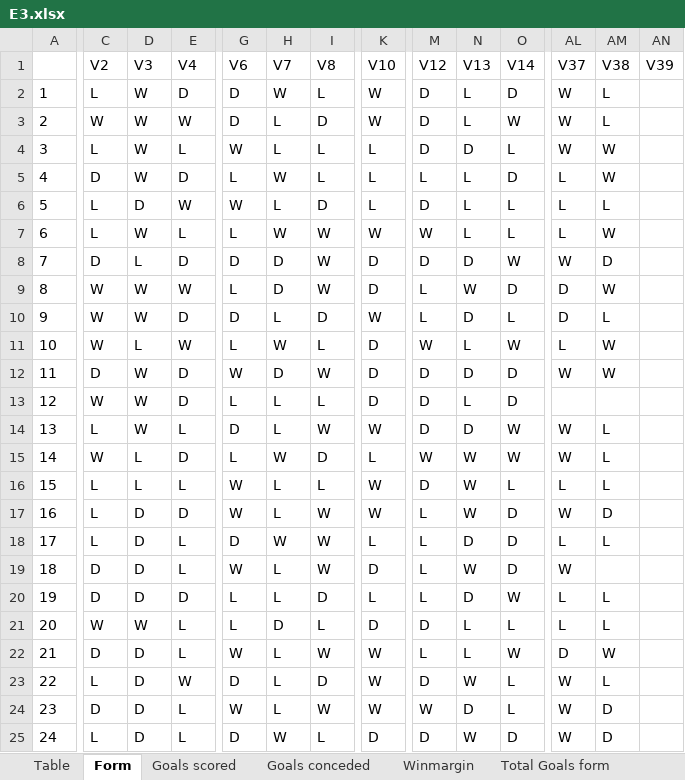
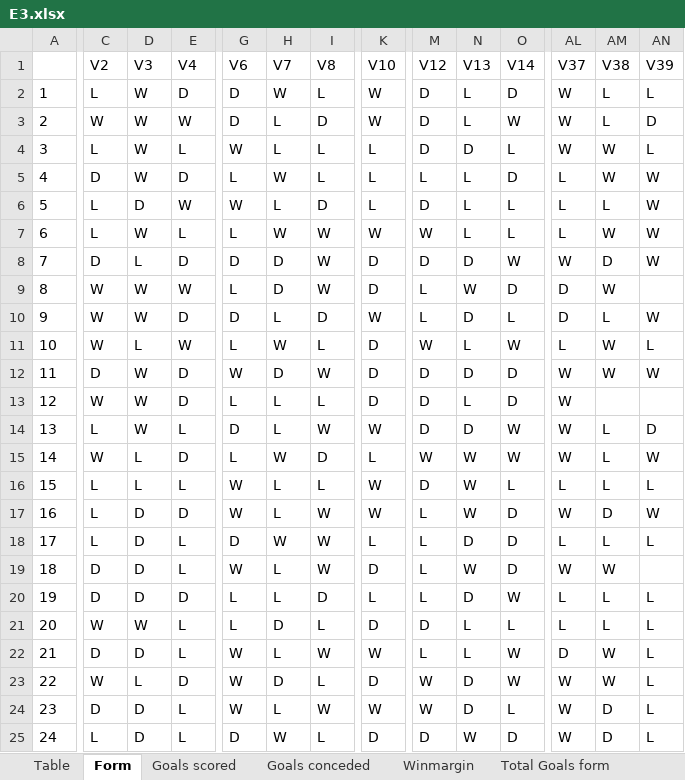
Before and after one commit to gitboyzorro5/Rsoccer, an Excel workbook: Divisions/E3.xlsx, sheet Form, drawn as a sheet; only a part is shown, gaps mark what is left out; values as stored, in another font and other column widths than the file's, no borders; the diff covers the shown part only; the diff names each change by its address in the sheet, - before the commit and + after, or states it on an @@ line.

```diff
--- a/Divisions/E3.xlsx (sheet Form)
+++ b/Divisions/E3.xlsx (sheet Form)
-AN2: (empty)
+AN2: L
-AN3: (empty)
+AN3: D
-AN4: (empty)
+AN4: L
-AN5:AN8: (empty)
+AN5:AN8: W
-AN10: (empty)
+AN10: W
-AN11: (empty)
+AN11: L
-AN12: (empty)
+AN12: W
-AL13: (empty)
+AL13: W
-AN14: (empty)
+AN14: D
-AN15: (empty)
+AN15: W
-AN16: (empty)
+AN16: L
-AN17: (empty)
+AN17: W
-AN18: (empty)
+AN18: L
-AM19: (empty)
+AM19: W
-AN20:AN25: (empty)
+AN20:AN25: L
-C23: L
+C23: W
-D23: D
+D23: L
-E23: W
+E23: D
-G23: D
+G23: W
-H23: L
+H23: D
-I23: D
+I23: L
-K23: W
+K23: D
-M23: D
+M23: W
-N23: W
+N23: D
-O23: L
+O23: W
-AM23: L
+AM23: W
```
Also changed, not shown: 14 edited cells elsewhere in this sheet, sheet E3, sheet Shots Analysis, sheet Table, sheet L6, sheet OVUN, sheet Yellow Totals, 6 more sheets, Divisions/E2.xlsx, Divisions/Roundmatrix.xlsx, 28 other files.
